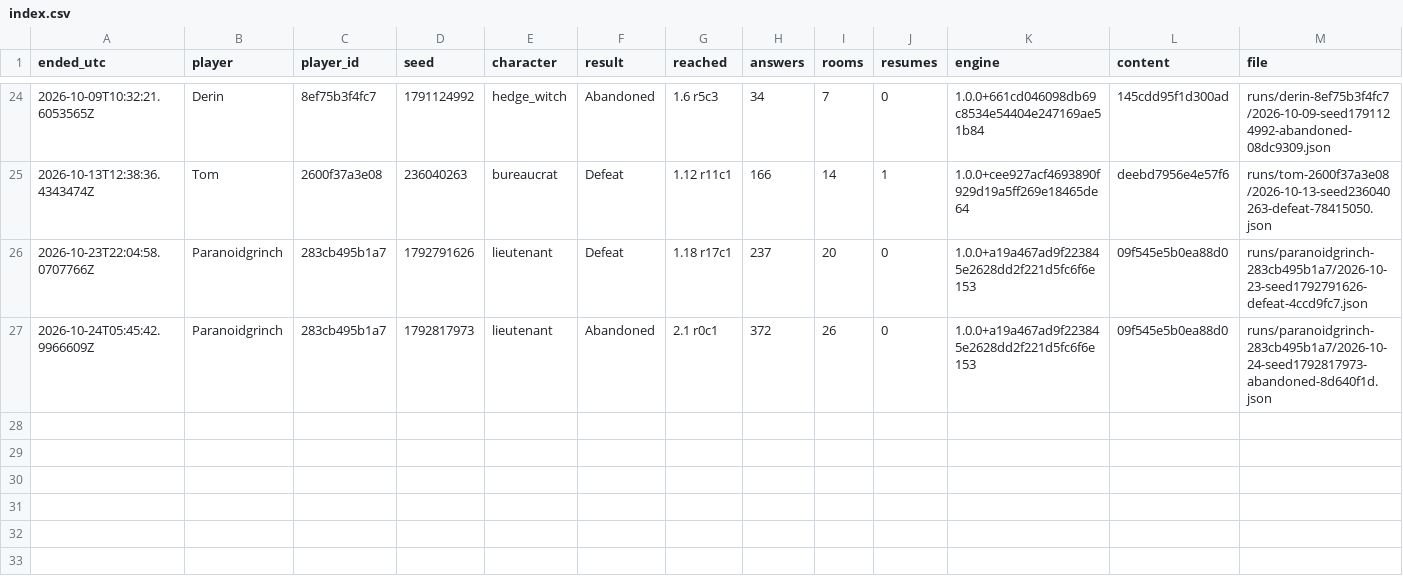
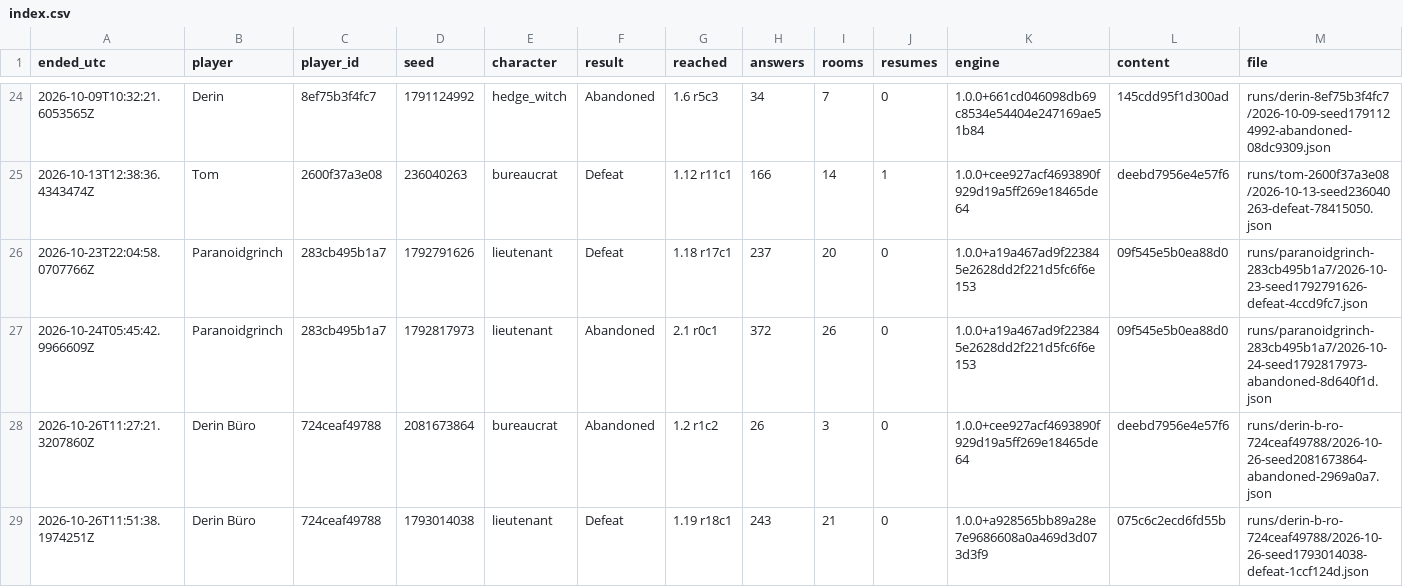
Before and after one commit to Paranoidgrinch/bnb-runs, a CSV file: runs/index.csv, drawn as a sheet; only a part is shown, gaps mark what is left out; rows hold the shown columns only; the diff names each change by its address in the sheet, - before the commit and + after, or states it on an @@ line.

```diff
--- a/runs/index.csv
+++ b/runs/index.csv
+row 28: 2026-10-26T11:27:21.3207860Z | Derin Büro | 724ceaf49788 | 2081673864 | bureaucrat | Abandoned | 1.2 r1c2 | 26 | 3 | 0 | 1.0.0+cee927acf4693890f929d19a5ff269e18465de64 | deebd7956e4e57f6 | runs/derin-b-ro-724ceaf49788/2026-10-26-seed2081673864-abandoned-2969a0a7.json
+row 29: 2026-10-26T11:51:38.1974251Z | Derin Büro | 724ceaf49788 | 1793014038 | lieutenant | Defeat | 1.19 r18c1 | 243 | 21 | 0 | 1.0.0+a928565bb89a28e7e9686608a0a469d3d073d3f9 | 075c6c2ecd6fd55b | runs/derin-b-ro-724ceaf49788/2026-10-26-seed1793014038-defeat-1ccf124d.json
```
Also changed, not shown: reports/cards.csv, 5 other files.
